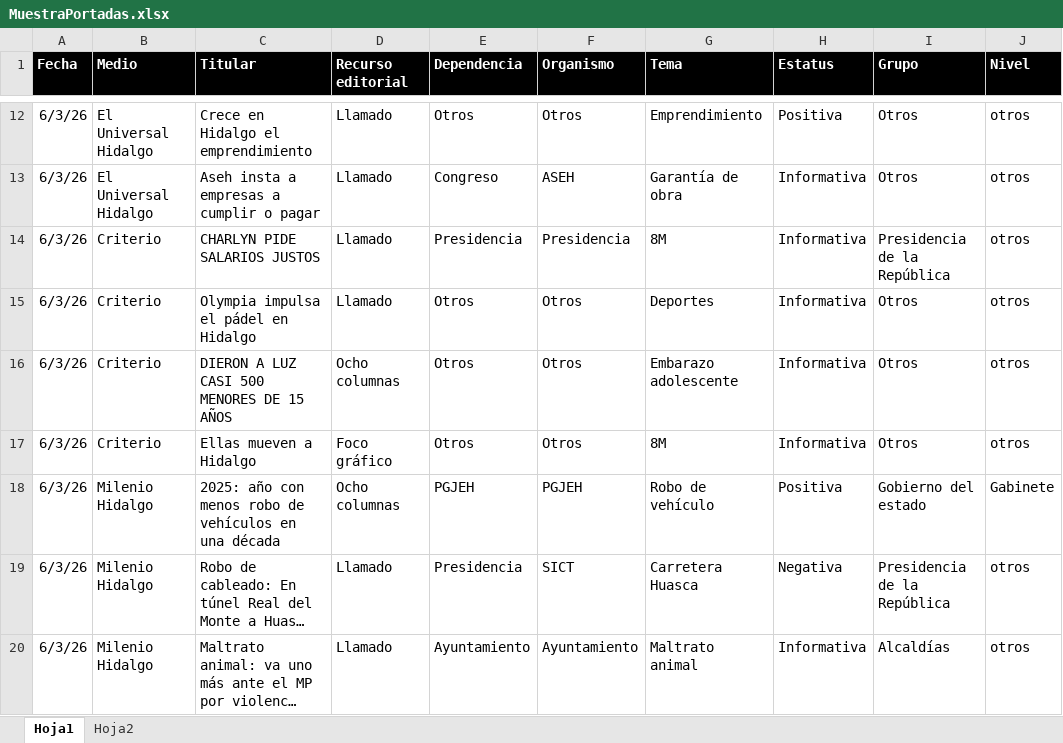
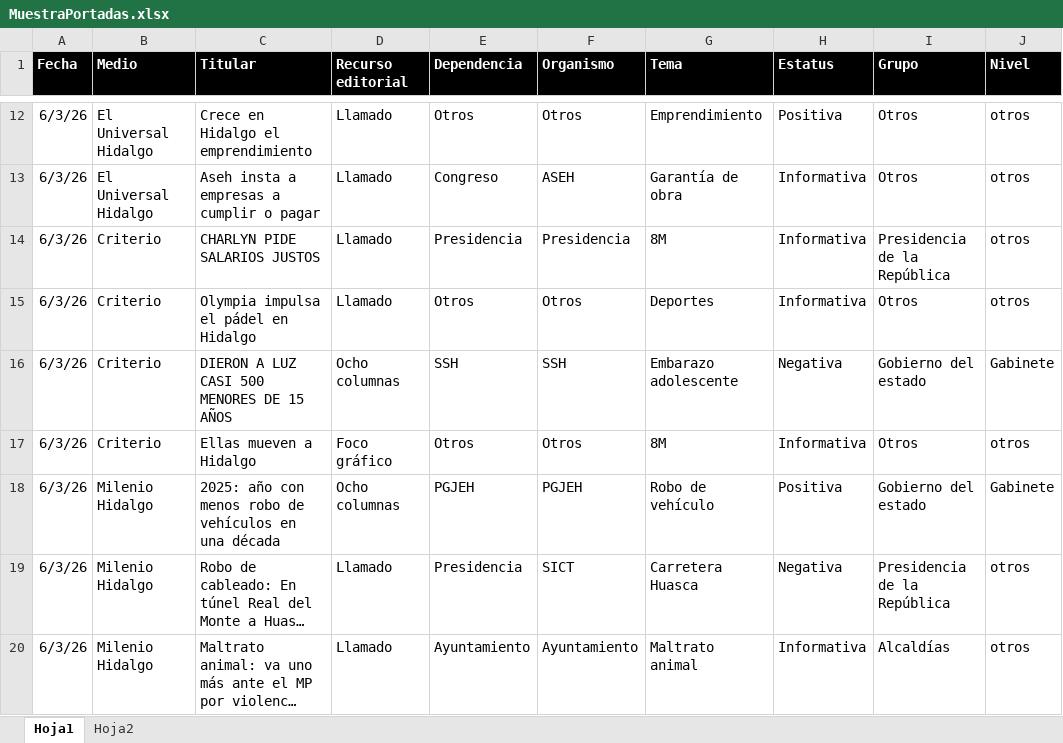
Before and after one commit to thelonious9/Reporteportadas, an Excel workbook: MuestraPortadas.xlsx, sheet Hoja1, drawn as a sheet; only a part is shown, gaps mark what is left out; long unchanged cells end in …; values as stored, in another font and other column widths than the file's, no borders; table styles not drawn; the diff names each change by its address in the sheet, - before the commit and + after, or states it on an @@ line.

Commit message:
Corrección de portadas

```diff
--- a/MuestraPortadas.xlsx (sheet Hoja1)
+++ b/MuestraPortadas.xlsx (sheet Hoja1)
-E16 (Dependencia): Otros
+E16 (Dependencia): SSH
-F16 (Organismo): Otros
+F16 (Organismo): SSH
-H16 (Estatus): Informativa
+H16 (Estatus): Negativa
-I16 (Grupo): Otros
+I16 (Grupo): Gobierno del estado
-J16 (Nivel): otros
+J16 (Nivel): Gabinete
```
Also changed, not shown: 1 other file.
